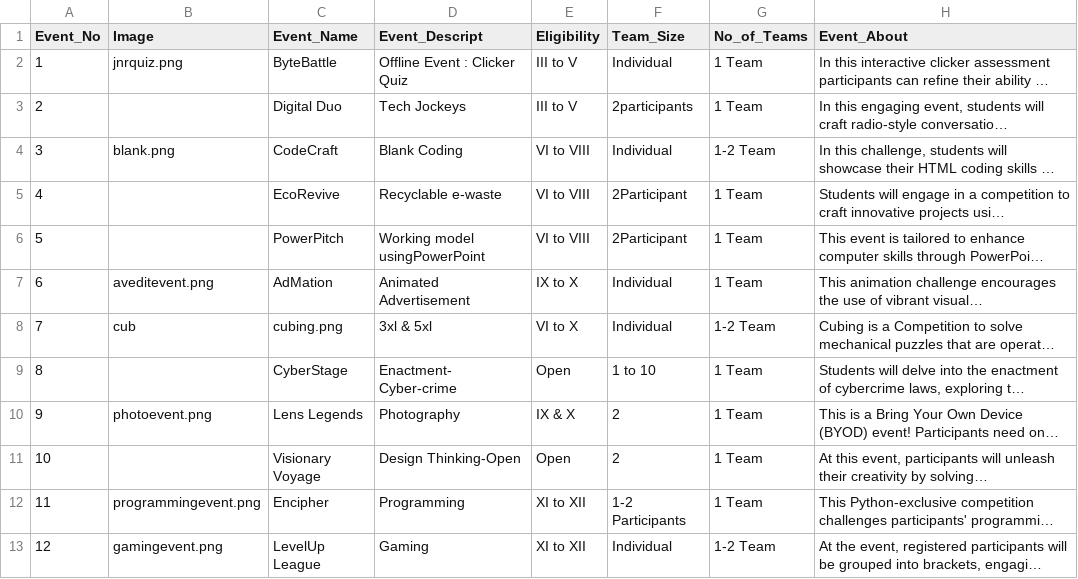
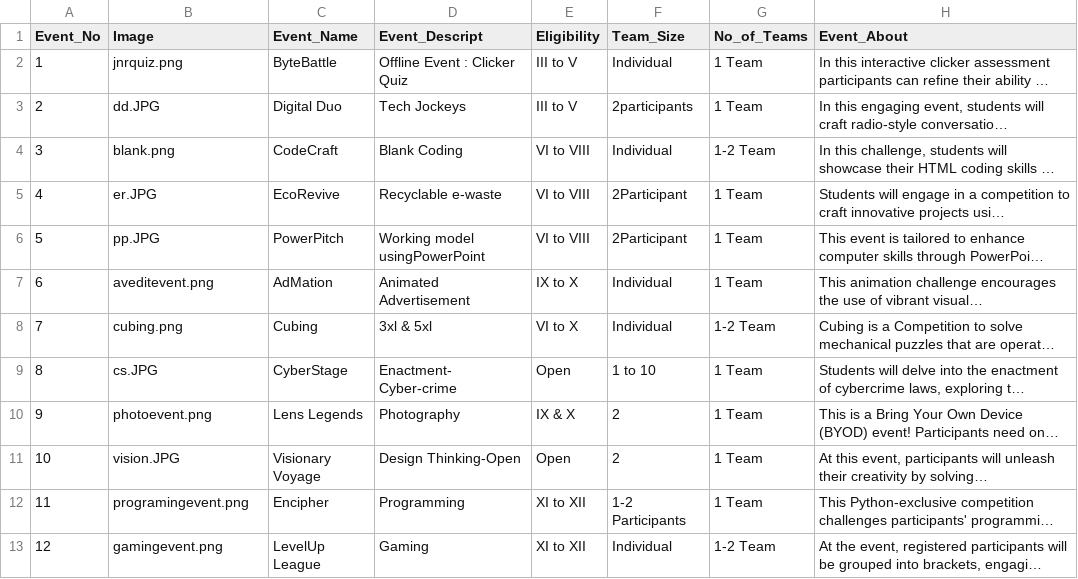
Before and after one commit to jassalarjan/Digilgous-10.0, a CSV file: Events.csv, drawn as a sheet; only a part is shown; long unchanged cells end in …; the diff names each change by its address in the sheet, - before the commit and + after, or states it on an @@ line.

```diff
--- a/Events.csv
+++ b/Events.csv
-B3 (Image): (empty)
+B3 (Image): dd.JPG
-B5 (Image): (empty)
+B5 (Image): er.JPG
-B6 (Image): (empty)
+B6 (Image): pp.JPG
-B8 (Image): cub
+B8 (Image): cubing.png
-C8 (Event_Name): cubing.png
+C8 (Event_Name): Cubing
-B9 (Image): (empty)
+B9 (Image): cs.JPG
-B11 (Image): (empty)
+B11 (Image): vision.JPG
-B12 (Image): programmingevent.png
+B12 (Image): programingevent.png
```
Also changed, not shown: 20 other files.
